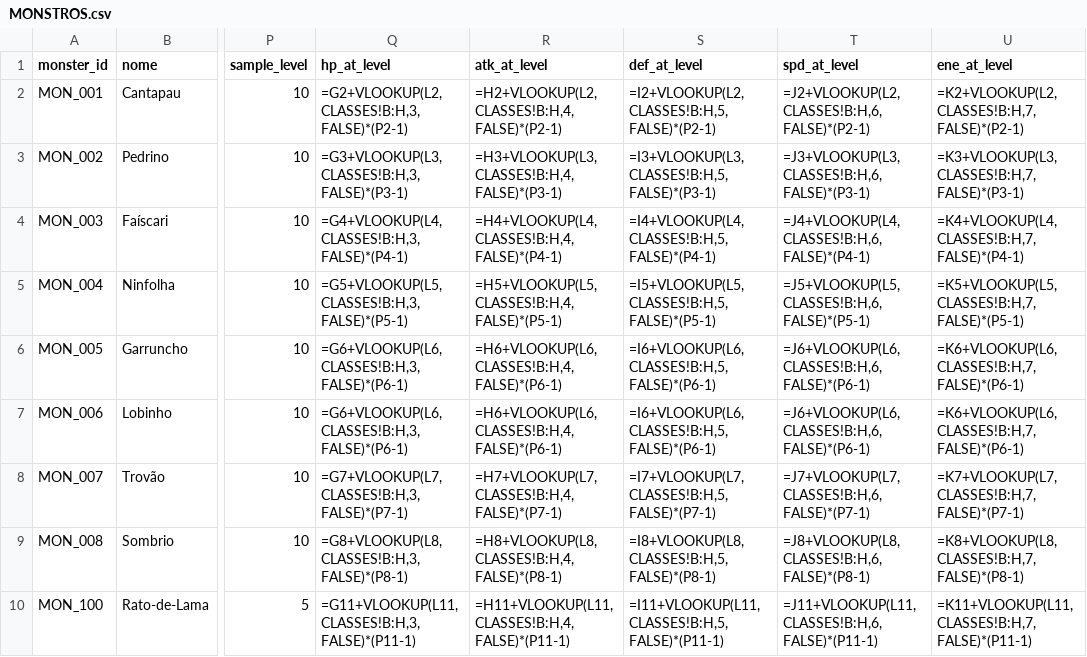
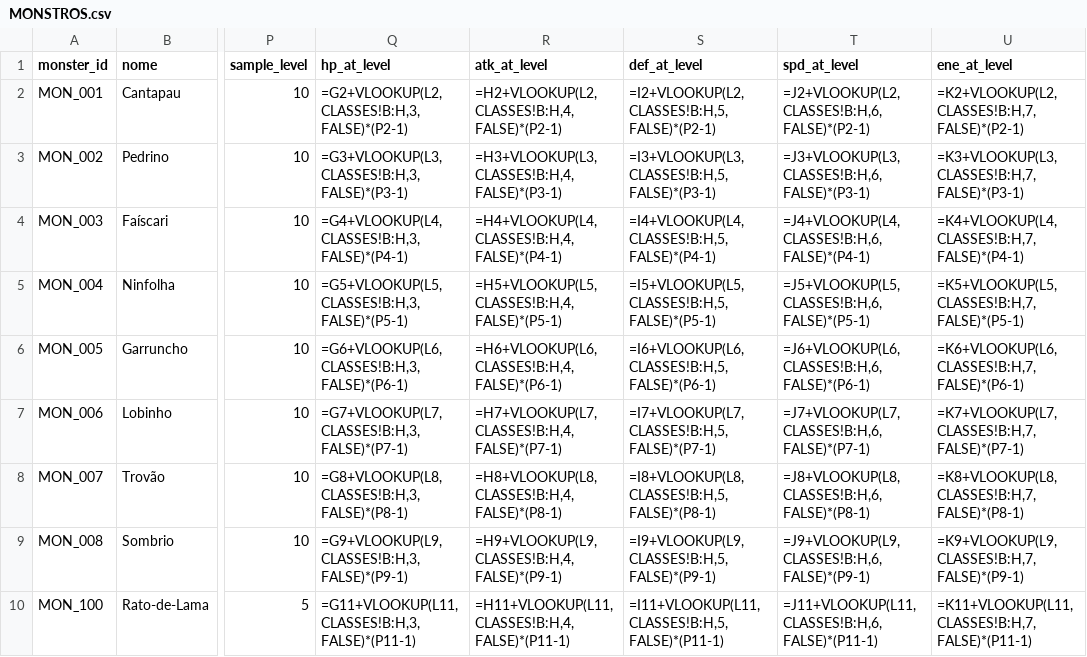
Before and after one commit to projetogg/monstrinhomon.html, a CSV file: MONSTROS.csv, drawn as a sheet; only a part is shown, gaps mark what is left out; the diff names each change by its address in the sheet, - before the commit and + after, or states it on an @@ line.

```diff
--- a/MONSTROS.csv
+++ b/MONSTROS.csv
-Q7 (hp_at_level): =G6+VLOOKUP(L6,CLASSES!B:H,3,FALSE)*(P6-1)
+Q7 (hp_at_level): =G7+VLOOKUP(L7,CLASSES!B:H,3,FALSE)*(P7-1)
-R7 (atk_at_level): =H6+VLOOKUP(L6,CLASSES!B:H,4,FALSE)*(P6-1)
+R7 (atk_at_level): =H7+VLOOKUP(L7,CLASSES!B:H,4,FALSE)*(P7-1)
-S7 (def_at_level): =I6+VLOOKUP(L6,CLASSES!B:H,5,FALSE)*(P6-1)
+S7 (def_at_level): =I7+VLOOKUP(L7,CLASSES!B:H,5,FALSE)*(P7-1)
-T7 (spd_at_level): =J6+VLOOKUP(L6,CLASSES!B:H,6,FALSE)*(P6-1)
+T7 (spd_at_level): =J7+VLOOKUP(L7,CLASSES!B:H,6,FALSE)*(P7-1)
-U7 (ene_at_level): =K6+VLOOKUP(L6,CLASSES!B:H,7,FALSE)*(P6-1)
+U7 (ene_at_level): =K7+VLOOKUP(L7,CLASSES!B:H,7,FALSE)*(P7-1)
-Q8 (hp_at_level): =G7+VLOOKUP(L7,CLASSES!B:H,3,FALSE)*(P7-1)
+Q8 (hp_at_level): =G8+VLOOKUP(L8,CLASSES!B:H,3,FALSE)*(P8-1)
-R8 (atk_at_level): =H7+VLOOKUP(L7,CLASSES!B:H,4,FALSE)*(P7-1)
+R8 (atk_at_level): =H8+VLOOKUP(L8,CLASSES!B:H,4,FALSE)*(P8-1)
-S8 (def_at_level): =I7+VLOOKUP(L7,CLASSES!B:H,5,FALSE)*(P7-1)
+S8 (def_at_level): =I8+VLOOKUP(L8,CLASSES!B:H,5,FALSE)*(P8-1)
-T8 (spd_at_level): =J7+VLOOKUP(L7,CLASSES!B:H,6,FALSE)*(P7-1)
+T8 (spd_at_level): =J8+VLOOKUP(L8,CLASSES!B:H,6,FALSE)*(P8-1)
-U8 (ene_at_level): =K7+VLOOKUP(L7,CLASSES!B:H,7,FALSE)*(P7-1)
+U8 (ene_at_level): =K8+VLOOKUP(L8,CLASSES!B:H,7,FALSE)*(P8-1)
-Q9 (hp_at_level): =G8+VLOOKUP(L8,CLASSES!B:H,3,FALSE)*(P8-1)
+Q9 (hp_at_level): =G9+VLOOKUP(L9,CLASSES!B:H,3,FALSE)*(P9-1)
-R9 (atk_at_level): =H8+VLOOKUP(L8,CLASSES!B:H,4,FALSE)*(P8-1)
+R9 (atk_at_level): =H9+VLOOKUP(L9,CLASSES!B:H,4,FALSE)*(P9-1)
-S9 (def_at_level): =I8+VLOOKUP(L8,CLASSES!B:H,5,FALSE)*(P8-1)
+S9 (def_at_level): =I9+VLOOKUP(L9,CLASSES!B:H,5,FALSE)*(P9-1)
-T9 (spd_at_level): =J8+VLOOKUP(L8,CLASSES!B:H,6,FALSE)*(P8-1)
+T9 (spd_at_level): =J9+VLOOKUP(L9,CLASSES!B:H,6,FALSE)*(P9-1)
-U9 (ene_at_level): =K8+VLOOKUP(L8,CLASSES!B:H,7,FALSE)*(P8-1)
+U9 (ene_at_level): =K9+VLOOKUP(L9,CLASSES!B:H,7,FALSE)*(P9-1)
```
Also changed, not shown: 1 other file.
